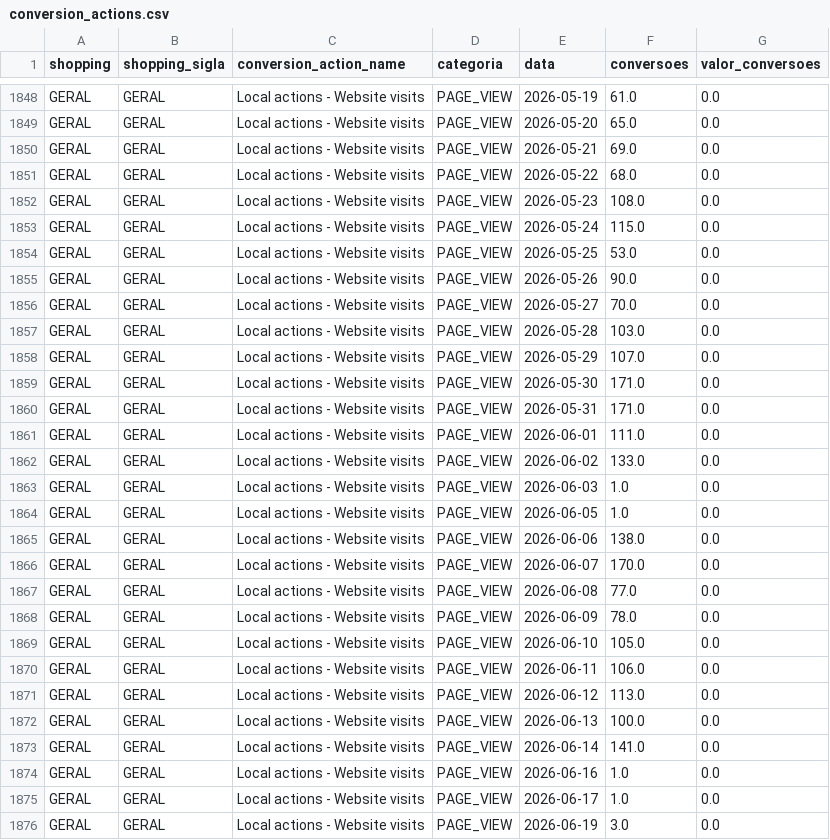
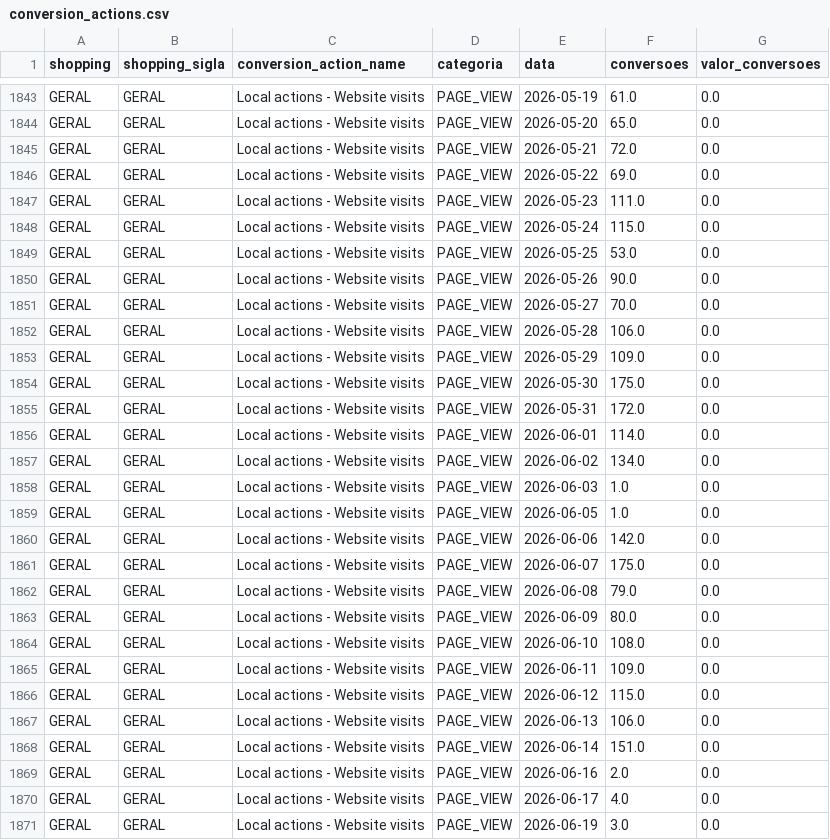
Before and after one commit to carlosgravi/dashboard-media-monitoring, a CSV file: Dados/Google_Ads/conversion_actions.csv, drawn as a sheet; only a part is shown, gaps mark what is left out; the diff covers the shown part only.

```diff
--- a/Dados/Google_Ads/conversion_actions.csv
+++ b/Dados/Google_Ads/conversion_actions.csv
@@ -1849,5 +1844,5 @@ GERAL,GERAL,Local actions - Website visits,PAGE_VIEW,2026-05-19,61.0,0.0
 GERAL,GERAL,Local actions - Website visits,PAGE_VIEW,2026-05-20,65.0,0.0
-GERAL,GERAL,Local actions - Website visits,PAGE_VIEW,2026-05-21,69.0,0.0
-GERAL,GERAL,Local actions - Website visits,PAGE_VIEW,2026-05-22,68.0,0.0
-GERAL,GERAL,Local actions - Website visits,PAGE_VIEW,2026-05-23,108.0,0.0
+GERAL,GERAL,Local actions - Website visits,PAGE_VIEW,2026-05-21,72.0,0.0
+GERAL,GERAL,Local actions - Website visits,PAGE_VIEW,2026-05-22,69.0,0.0
+GERAL,GERAL,Local actions - Website visits,PAGE_VIEW,2026-05-23,111.0,0.0
 GERAL,GERAL,Local actions - Website visits,PAGE_VIEW,2026-05-24,115.0,0.0
@@ -1856,21 +1851,21 @@ GERAL,GERAL,Local actions - Website visits,PAGE_VIEW,2026-05-26,90.0,0.0
 GERAL,GERAL,Local actions - Website visits,PAGE_VIEW,2026-05-27,70.0,0.0
-GERAL,GERAL,Local actions - Website visits,PAGE_VIEW,2026-05-28,103.0,0.0
-GERAL,GERAL,Local actions - Website visits,PAGE_VIEW,2026-05-29,107.0,0.0
-GERAL,GERAL,Local actions - Website visits,PAGE_VIEW,2026-05-30,171.0,0.0
-GERAL,GERAL,Local actions - Website visits,PAGE_VIEW,2026-05-31,171.0,0.0
-GERAL,GERAL,Local actions - Website visits,PAGE_VIEW,2026-06-01,111.0,0.0
-GERAL,GERAL,Local actions - Website visits,PAGE_VIEW,2026-06-02,133.0,0.0
+GERAL,GERAL,Local actions - Website visits,PAGE_VIEW,2026-05-28,106.0,0.0
+GERAL,GERAL,Local actions - Website visits,PAGE_VIEW,2026-05-29,109.0,0.0
+GERAL,GERAL,Local actions - Website visits,PAGE_VIEW,2026-05-30,175.0,0.0
+GERAL,GERAL,Local actions - Website visits,PAGE_VIEW,2026-05-31,172.0,0.0
+GERAL,GERAL,Local actions - Website visits,PAGE_VIEW,2026-06-01,114.0,0.0
+GERAL,GERAL,Local actions - Website visits,PAGE_VIEW,2026-06-02,134.0,0.0
 GERAL,GERAL,Local actions - Website visits,PAGE_VIEW,2026-06-03,1.0,0.0
 GERAL,GERAL,Local actions - Website visits,PAGE_VIEW,2026-06-05,1.0,0.0
-GERAL,GERAL,Local actions - Website visits,PAGE_VIEW,2026-06-06,138.0,0.0
-GERAL,GERAL,Local actions - Website visits,PAGE_VIEW,2026-06-07,170.0,0.0
-GERAL,GERAL,Local actions - Website visits,PAGE_VIEW,2026-06-08,77.0,0.0
-GERAL,GERAL,Local actions - Website visits,PAGE_VIEW,2026-06-09,78.0,0.0
-GERAL,GERAL,Local actions - Website visits,PAGE_VIEW,2026-06-10,105.0,0.0
-GERAL,GERAL,Local actions - Website visits,PAGE_VIEW,2026-06-11,106.0,0.0
-GERAL,GERAL,Local actions - Website visits,PAGE_VIEW,2026-06-12,113.0,0.0
-GERAL,GERAL,Local actions - Website visits,PAGE_VIEW,2026-06-13,100.0,0.0
-GERAL,GERAL,Local actions - Website visits,PAGE_VIEW,2026-06-14,141.0,0.0
-GERAL,GERAL,Local actions - Website visits,PAGE_VIEW,2026-06-16,1.0,0.0
-GERAL,GERAL,Local actions - Website visits,PAGE_VIEW,2026-06-17,1.0,0.0
+GERAL,GERAL,Local actions - Website visits,PAGE_VIEW,2026-06-06,142.0,0.0
+GERAL,GERAL,Local actions - Website visits,PAGE_VIEW,2026-06-07,175.0,0.0
+GERAL,GERAL,Local actions - Website visits,PAGE_VIEW,2026-06-08,79.0,0.0
+GERAL,GERAL,Local actions - Website visits,PAGE_VIEW,2026-06-09,80.0,0.0
+GERAL,GERAL,Local actions - Website visits,PAGE_VIEW,2026-06-10,108.0,0.0
+GERAL,GERAL,Local actions - Website visits,PAGE_VIEW,2026-06-11,109.0,0.0
+GERAL,GERAL,Local actions - Website visits,PAGE_VIEW,2026-06-12,115.0,0.0
+GERAL,GERAL,Local actions - Website visits,PAGE_VIEW,2026-06-13,106.0,0.0
+GERAL,GERAL,Local actions - Website visits,PAGE_VIEW,2026-06-14,151.0,0.0
+GERAL,GERAL,Local actions - Website visits,PAGE_VIEW,2026-06-16,2.0,0.0
+GERAL,GERAL,Local actions - Website visits,PAGE_VIEW,2026-06-17,4.0,0.0
 GERAL,GERAL,Local actions - Website visits,PAGE_VIEW,2026-06-19,3.0,0.0
```
Also changed, not shown: 1 added row, 16 removed rows and 56 edited cells elsewhere in this file, Dados/Consolidado/alertas.csv, Dados/GA4/dispositivos.csv, 44 other files.
